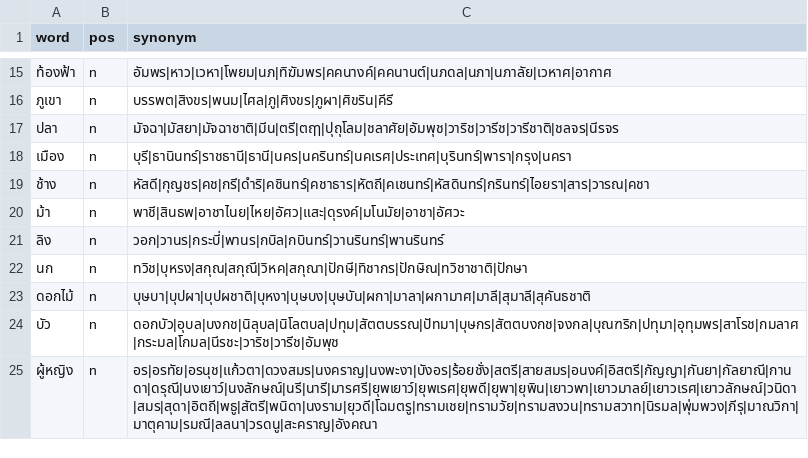
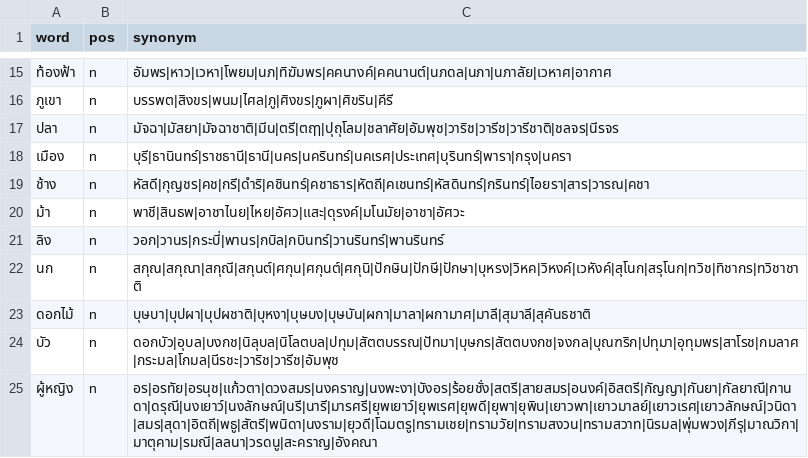
Before and after one commit to PyThaiNLP/thai-synonym, a CSV file: data.csv, drawn as a sheet; only a part is shown, gaps mark what is left out.

Commit message:
data.csv: Add terms.
* นก: Add & rearrange terms.

```diff
--- a/data.csv
+++ b/data.csv
@@ -21,3 +21,3 @@ word,pos,synonym
 ลิง,n,วอก|วานร|กระบี่|พานร|กบิล|กบินทร์|วานรินทร์|พานรินทร์
-นก,n,ทวิช|บุหรง|สกุณ|สกุณี|วิหค|สกุณา|ปักษี|ทิชากร|ปักษิณ|ทวิชาชาติ|ปักษา
+นก,n,สกุณ|สกุณา|สกุณี|สกุนต์|ศกุน|ศกุนต์|ศกุนิ|ปักษิน|ปักษี|ปักษา|บุหรง|วิหค|วิหงค์|เวหังค์|สุโนก|สรุโนก|ทวิช|ทิชากร|ทวิชาชาติ
 ดอกไม้,n,บุษบา|บุปผา|บุปผชาติ|บุหงา|บุษบง|บุษบัน|ผกา|มาลา|ผกามาศ|มาลี|สุมาลี|สุคันธชาติ
```
